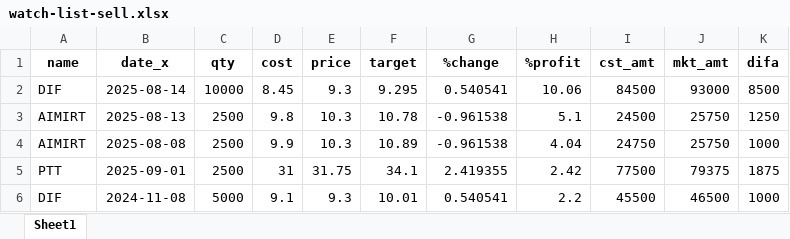
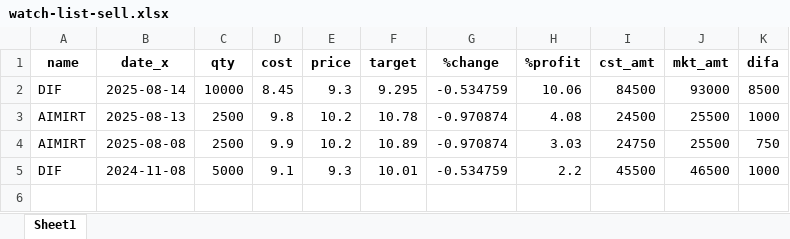
Before and after one commit to santimcs/A5, an Excel workbook: Ruby/watch-list-sell.xlsx, sheet Sheet1, drawn as a sheet; values as stored, in another font and other column widths than the file's, no borders; removed rows and columns are numbered as before the commit, all else as after; the diff names each change by its address in the sheet, - before the commit and + after, or states it on an @@ line.

```diff
--- a/Ruby/watch-list-sell.xlsx (sheet Sheet1)
+++ b/Ruby/watch-list-sell.xlsx (sheet Sheet1)
-G2 (%change): 0.540541
+G2 (%change): -0.534759
-E3:E4 (price): 10.3
+E3:E4 (price): 10.2
-G3:G4 (%change): -0.961538
+G3:G4 (%change): -0.970874
-H3 (%profit): 5.1
+H3 (%profit): 4.08
-J3:J4 (mkt_amt): 25750
+J3:J4 (mkt_amt): 25500
-K3 (difa): 1250
+K3 (difa): 1000
-H4 (%profit): 4.04
+H4 (%profit): 3.03
-K4 (difa): 1000
+K4 (difa): 750
-row 5: PTT | 2025-09-01 | 2500 | 31 | 31.75 | 34.1 | 2.419355 | 2.42 | 77500 | 79375 | 1875
-G5 (%change): 0.540541
+G5 (%change): -0.534759
```
Also changed, not shown: Ruby/watch-list-buys.xlsx, 39 other files.
